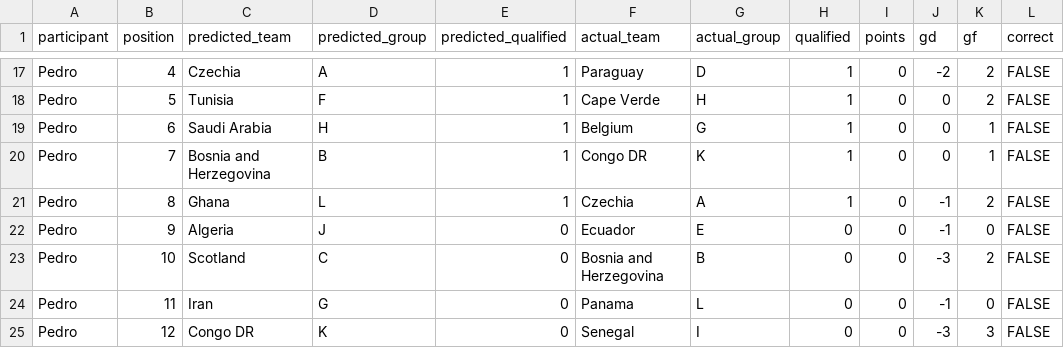
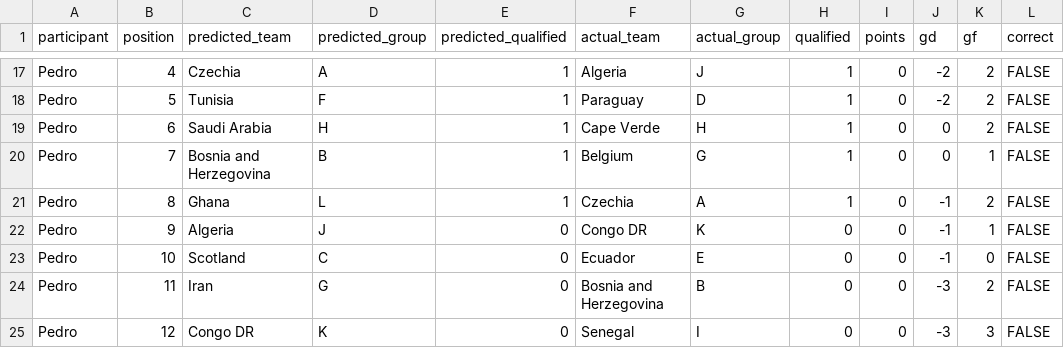
Before and after one commit to pedrosant-anna/bolao-copa-2026-x7q9p, a CSV file: data/scored_outputs/third_place_ranking_points.csv, drawn as a sheet; only a part is shown, gaps mark what is left out; the diff covers the shown part only; the diff names each change by its address in the sheet, - before the commit and + after, or states it on an @@ line.

```diff
--- a/data/scored_outputs/third_place_ranking_points.csv
+++ b/data/scored_outputs/third_place_ranking_points.csv
-F17 (actual_team): Paraguay
+F17 (actual_team): Algeria
-G17 (actual_group): D
+G17 (actual_group): J
-F18 (actual_team): Cape Verde
+F18 (actual_team): Paraguay
-G18 (actual_group): H
+G18 (actual_group): D
-J18 (gd): 0
+J18 (gd): -2
-F19 (actual_team): Belgium
+F19 (actual_team): Cape Verde
-G19 (actual_group): G
+G19 (actual_group): H
-K19 (gf): 1
+K19 (gf): 2
-F20 (actual_team): Congo DR
+F20 (actual_team): Belgium
-G20 (actual_group): K
+G20 (actual_group): G
-F22 (actual_team): Ecuador
+F22 (actual_team): Congo DR
-G22 (actual_group): E
+G22 (actual_group): K
-K22 (gf): 0
+K22 (gf): 1
-F23 (actual_team): Bosnia and Herzegovina
+F23 (actual_team): Ecuador
-G23 (actual_group): B
+G23 (actual_group): E
-J23 (gd): -3
+J23 (gd): -1
-K23 (gf): 2
+K23 (gf): 0
-F24 (actual_team): Panama
+F24 (actual_team): Bosnia and Herzegovina
-G24 (actual_group): L
+G24 (actual_group): B
-J24 (gd): -1
+J24 (gd): -3
-K24 (gf): 0
+K24 (gf): 2
```
Also changed, not shown: 31 edited cells elsewhere in this file, data/results/actual_results.csv, data/scored_outputs/actual_group_standings.csv, 5 other files.
